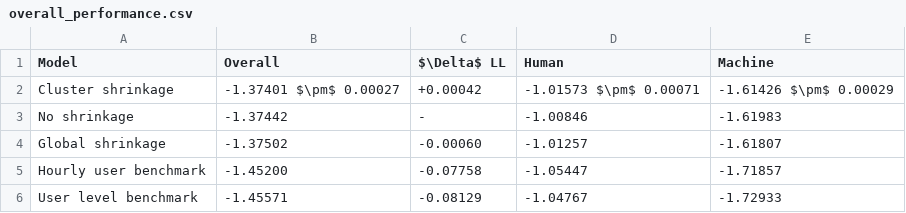
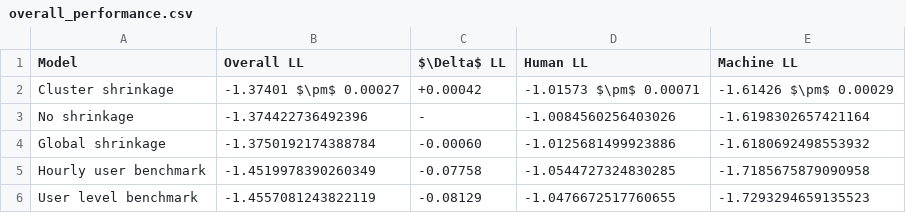
Before and after one commit to adam-broomhead/cybersecurity_thesis, a CSV file: outputs/overall_performance.csv, drawn as a sheet.

```diff
--- a/outputs/overall_performance.csv
+++ b/outputs/overall_performance.csv
@@ -1,6 +1,6 @@
-Model,Overall,$\Delta$ LL,Human,Machine
+Model,Overall LL,$\Delta$ LL,Human LL,Machine LL
 Cluster shrinkage,-1.37401 $\pm$ 0.00027,+0.00042,-1.01573 $\pm$ 0.00071,-1.61426 $\pm$ 0.00029
-No shrinkage,-1.37442,-,-1.00846,-1.61983
-Global shrinkage,-1.37502,-0.00060,-1.01257,-1.61807
-Hourly user benchmark,-1.45200,-0.07758,-1.05447,-1.71857
-User level benchmark,-1.45571,-0.08129,-1.04767,-1.72933
+No shrinkage,-1.374422736492396,-,-1.0084560256403026,-1.6198302657421164
+Global shrinkage,-1.3750192174388784,-0.00060,-1.0125681499923886,-1.6180692498553932
+Hourly user benchmark,-1.4519978390260349,-0.07758,-1.0544727324830285,-1.7185675879090958
+User level benchmark,-1.4557081243822119,-0.08129,-1.0476672517760655,-1.7293294659135523
```
Also changed, not shown: 15 other files.
